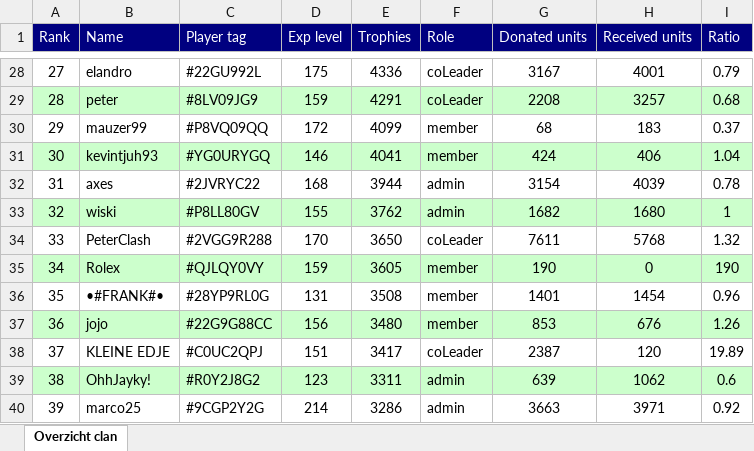
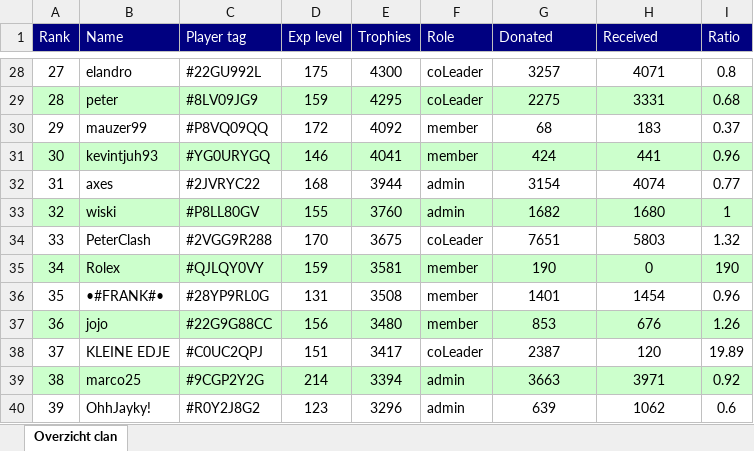
Before and after one commit to ThijsdR/InfoBot, an Excel workbook: clanoverview_logs/generated_reports/2017-12-21_clanlog.xlsx, sheet Overzicht clan, drawn as a sheet; only a part is shown, gaps mark what is left out; values as stored, in another font and other column widths than the file's, no borders; the diff covers the shown part only; the diff names each change by its address in the sheet, - before the commit and + after, or states it on an @@ line.

```diff
--- a/clanoverview_logs/generated_reports/2017-12-21_clanlog.xlsx (sheet Overzicht clan)
+++ b/clanoverview_logs/generated_reports/2017-12-21_clanlog.xlsx (sheet Overzicht clan)
-G1: Donated units
+G1: Donated
-H1: Received units
+H1: Received
-E28 (Trophies): 4336
+E28 (Trophies): 4300
-G28 (Donated): 3167
+G28 (Donated): 3257
-H28 (Received): 4001
+H28 (Received): 4071
-I28 (Ratio): 0.79
+I28 (Ratio): 0.8
-E29 (Trophies): 4291
+E29 (Trophies): 4295
-G29 (Donated): 2208
+G29 (Donated): 2275
-H29 (Received): 3257
+H29 (Received): 3331
-E30 (Trophies): 4099
+E30 (Trophies): 4092
-H31 (Received): 406
+H31 (Received): 441
-I31 (Ratio): 1.04
+I31 (Ratio): 0.96
-H32 (Received): 4039
+H32 (Received): 4074
-I32 (Ratio): 0.78
+I32 (Ratio): 0.77
-E33 (Trophies): 3762
+E33 (Trophies): 3760
-E34 (Trophies): 3650
+E34 (Trophies): 3675
-G34 (Donated): 7611
+G34 (Donated): 7651
-H34 (Received): 5768
+H34 (Received): 5803
-E35 (Trophies): 3605
+E35 (Trophies): 3581
-B39 (Name): OhhJayky!
+B39 (Name): marco25
-C39 (Player tag): #R0Y2J8G2
+C39 (Player tag): #9CGP2Y2G
-D39 (Exp level): 123
+D39 (Exp level): 214
-E39 (Trophies): 3311
+E39 (Trophies): 3394
-G39 (Donated): 639
+G39 (Donated): 3663
-H39 (Received): 1062
+H39 (Received): 3971
-I39 (Ratio): 0.6
+I39 (Ratio): 0.92
-B40 (Name): marco25
+B40 (Name): OhhJayky!
-C40 (Player tag): #9CGP2Y2G
+C40 (Player tag): #R0Y2J8G2
-D40 (Exp level): 214
+D40 (Exp level): 123
-E40 (Trophies): 3286
+E40 (Trophies): 3296
-G40 (Donated): 3663
+G40 (Donated): 639
-H40 (Received): 3971
+H40 (Received): 1062
-I40 (Ratio): 0.92
+I40 (Ratio): 0.6
```
Also changed, not shown: 1 added row, 1 removed row, 66 edited cells and cell formats elsewhere in this sheet, 2 other files.
